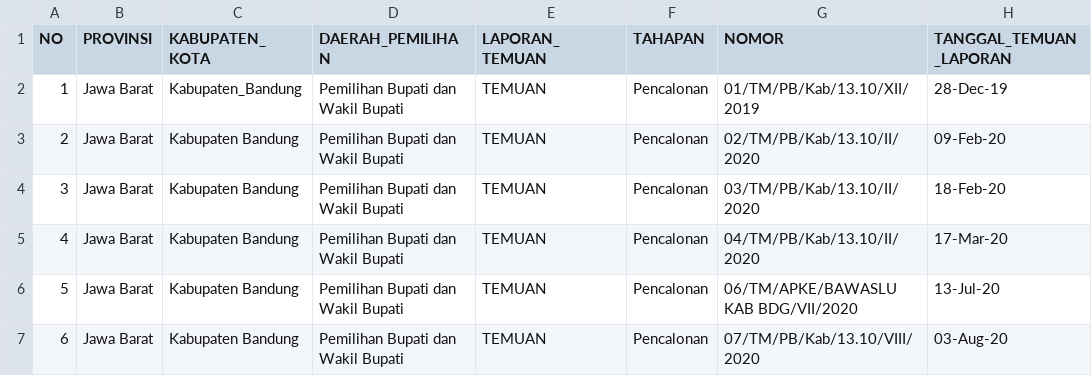
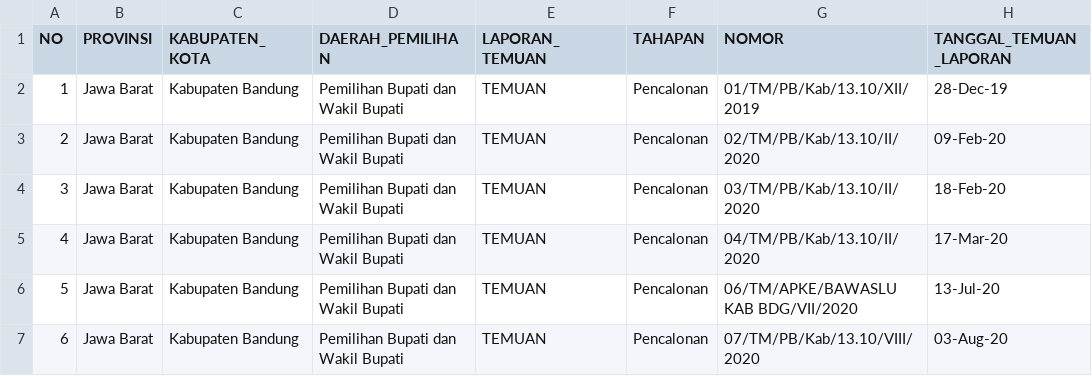
Before and after one commit to farokr/tesisreza, a CSV file: DATA_TESIS.csv, drawn as a sheet; only a part is shown; the diff names each change by its address in the sheet, - before the commit and + after, or states it on an @@ line.

Commit message:
Add files via upload

```diff
--- a/DATA_TESIS.csv
+++ b/DATA_TESIS.csv
-C2 (KABUPATEN_KOTA): Kabupaten_Bandung
+C2 (KABUPATEN_KOTA): Kabupaten Bandung
```
